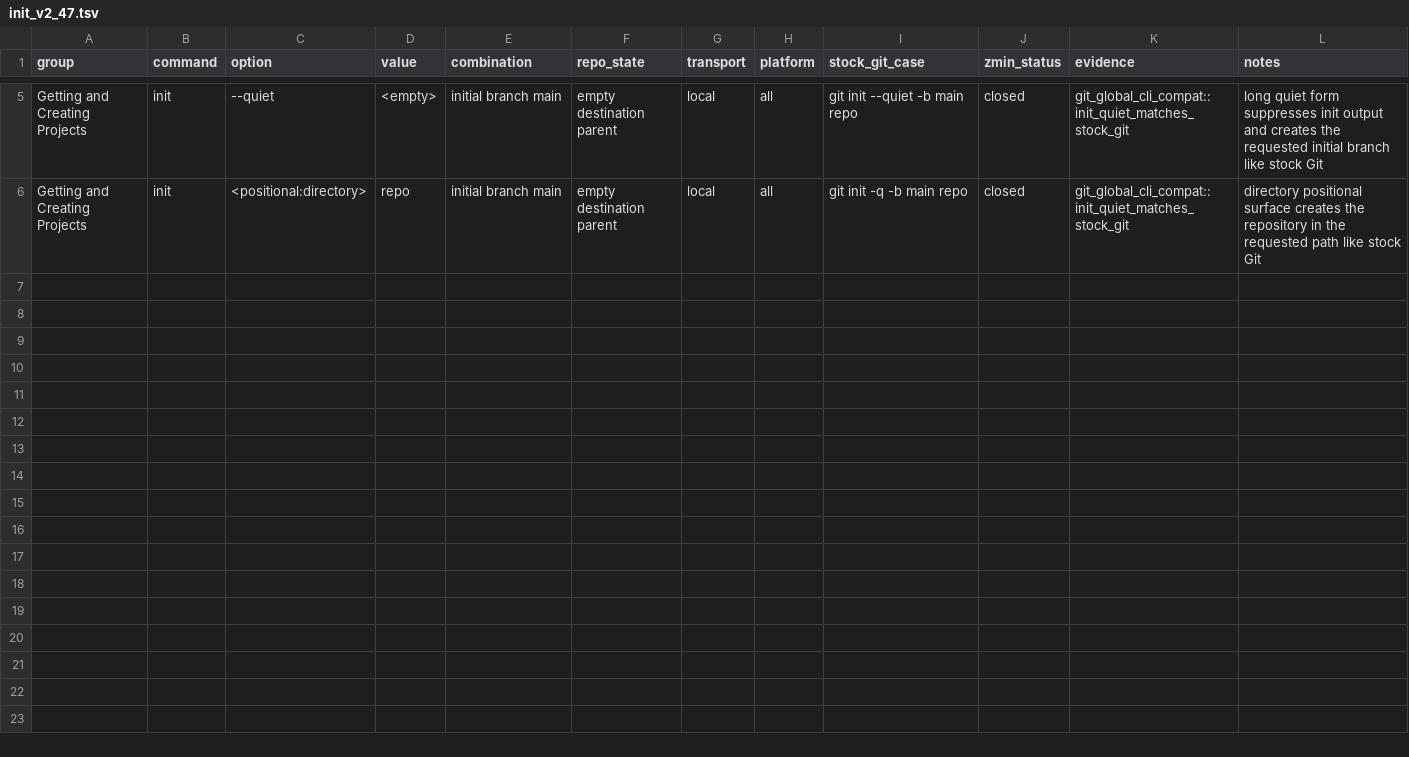
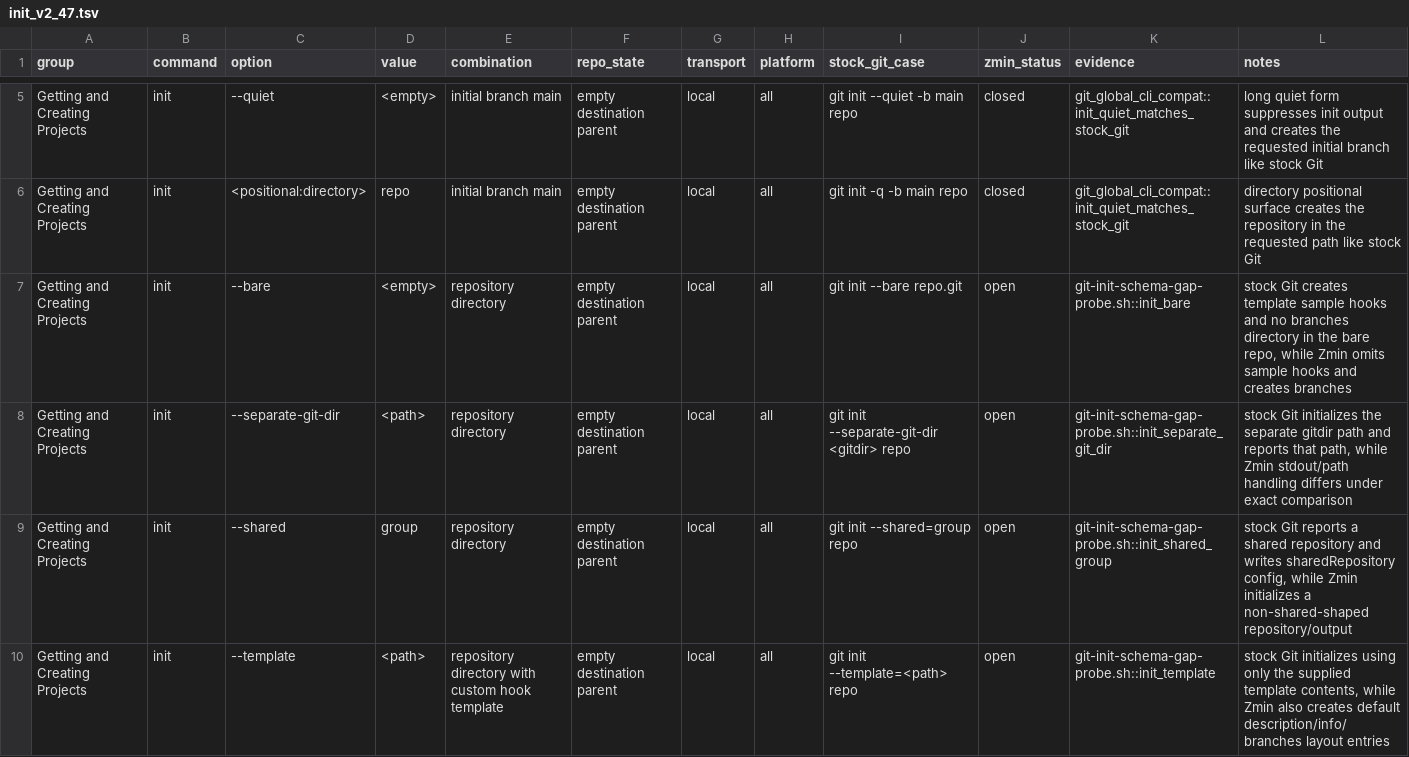
Before and after one commit to dschewchenko/zmin, a TSV file: docs/cli/matrices/init_v2_47.tsv, drawn as a sheet; only a part is shown, gaps mark what is left out.

```diff
--- a/docs/cli/matrices/init_v2_47.tsv
+++ b/docs/cli/matrices/init_v2_47.tsv
@@ -6 +6,5 @@ Getting and Creating Projects	init	--quiet	<empty>	initial branch main	empty des
 Getting and Creating Projects	init	<positional:directory>	repo	initial branch main	empty destination parent	local	all	git init -q -b main repo	closed	git_global_cli_compat::init_quiet_matches_stock_git	directory positional surface creates the repository in the requested path like stock Git
+Getting and Creating Projects	init	--bare	<empty>	repository directory	empty destination parent	local	all	git init --bare repo.git	open	git-init-schema-gap-probe.sh::init_bare	stock Git creates template sample hooks and no branches directory in the bare repo, while Zmin omits sample hooks and creates branches
+Getting and Creating Projects	init	--separate-git-dir	<path>	repository directory	empty destination parent	local	all	git init --separate-git-dir <gitdir> repo	open	git-init-schema-gap-probe.sh::init_separate_git_dir	stock Git initializes the separate gitdir path and reports that path, while Zmin stdout/path handling differs under exact comparison
+Getting and Creating Projects	init	--shared	group	repository directory	empty destination parent	local	all	git init --shared=group repo	open	git-init-schema-gap-probe.sh::init_shared_group	stock Git reports a shared repository and writes sharedRepository config, while Zmin initializes a non-shared-shaped repository/output
+Getting and Creating Projects	init	--template	<path>	repository directory with custom hook template	empty destination parent	local	all	git init --template=<path> repo	open	git-init-schema-gap-probe.sh::init_template	stock Git initializes using only the supplied template contents, while Zmin also creates default description/info/branches layout entries
```
Also changed, not shown: docs/cli/census/implemented_but_unverified.tsv, docs/cli/census/summary.tsv, 3 other files.
